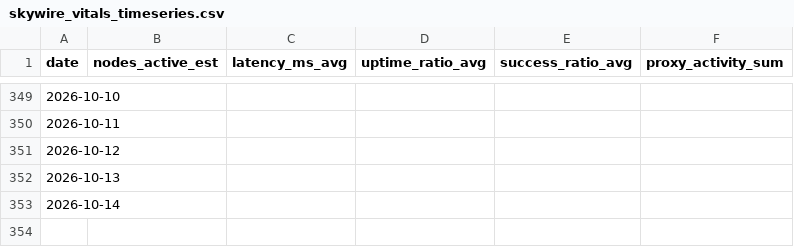
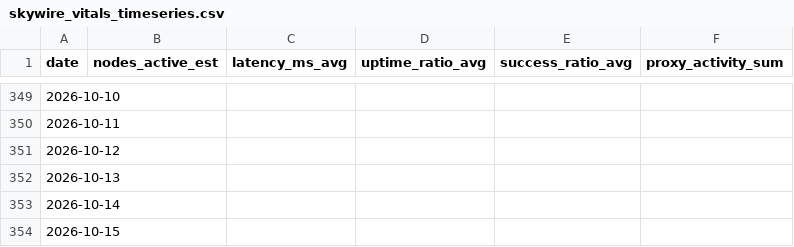
Before and after one commit to DeepKang-Labs/Sigma-Lab-Framework, a CSV file: reports/latest/skywire_vitals_timeseries.csv, drawn as a sheet; only a part is shown, gaps mark what is left out; the diff names each change by its address in the sheet, - before the commit and + after, or states it on an @@ line.

```diff
--- a/reports/latest/skywire_vitals_timeseries.csv
+++ b/reports/latest/skywire_vitals_timeseries.csv
+row 354: 2026-10-15
```
Also changed, not shown: 11 other files.
